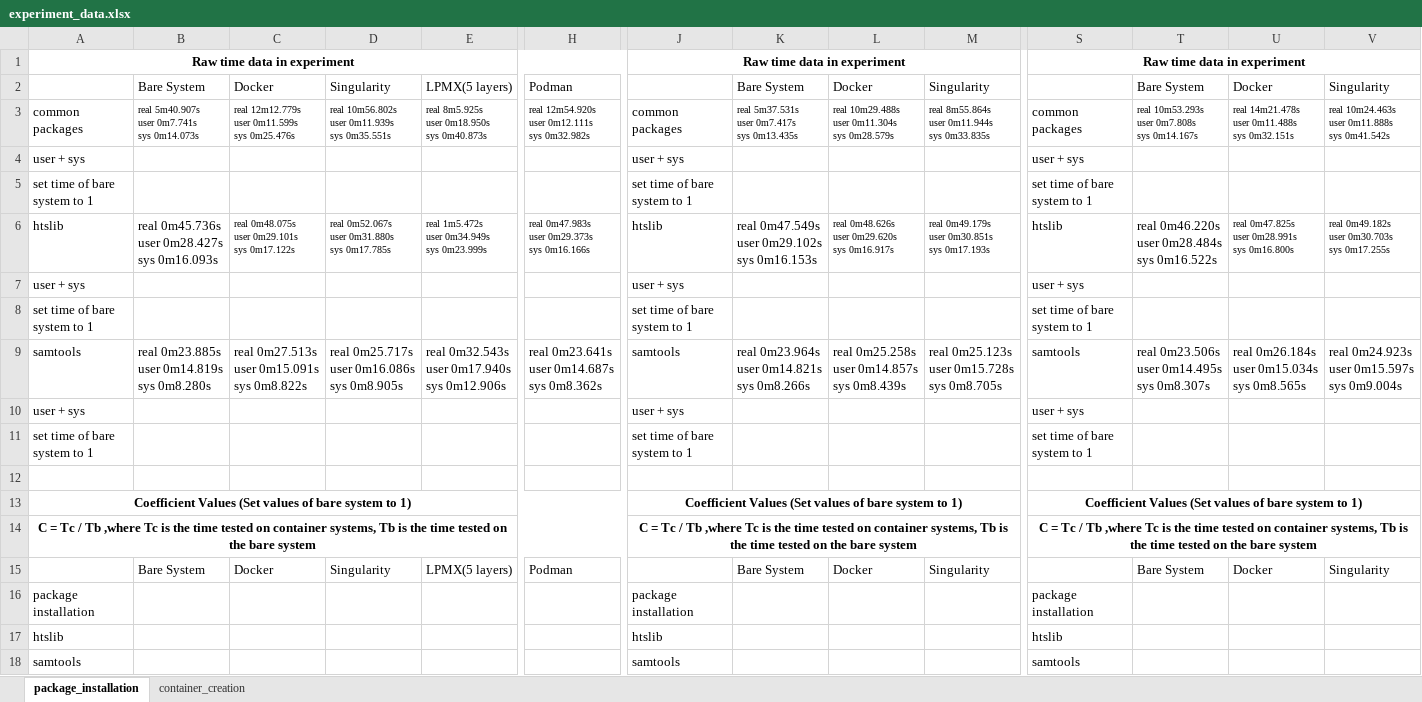
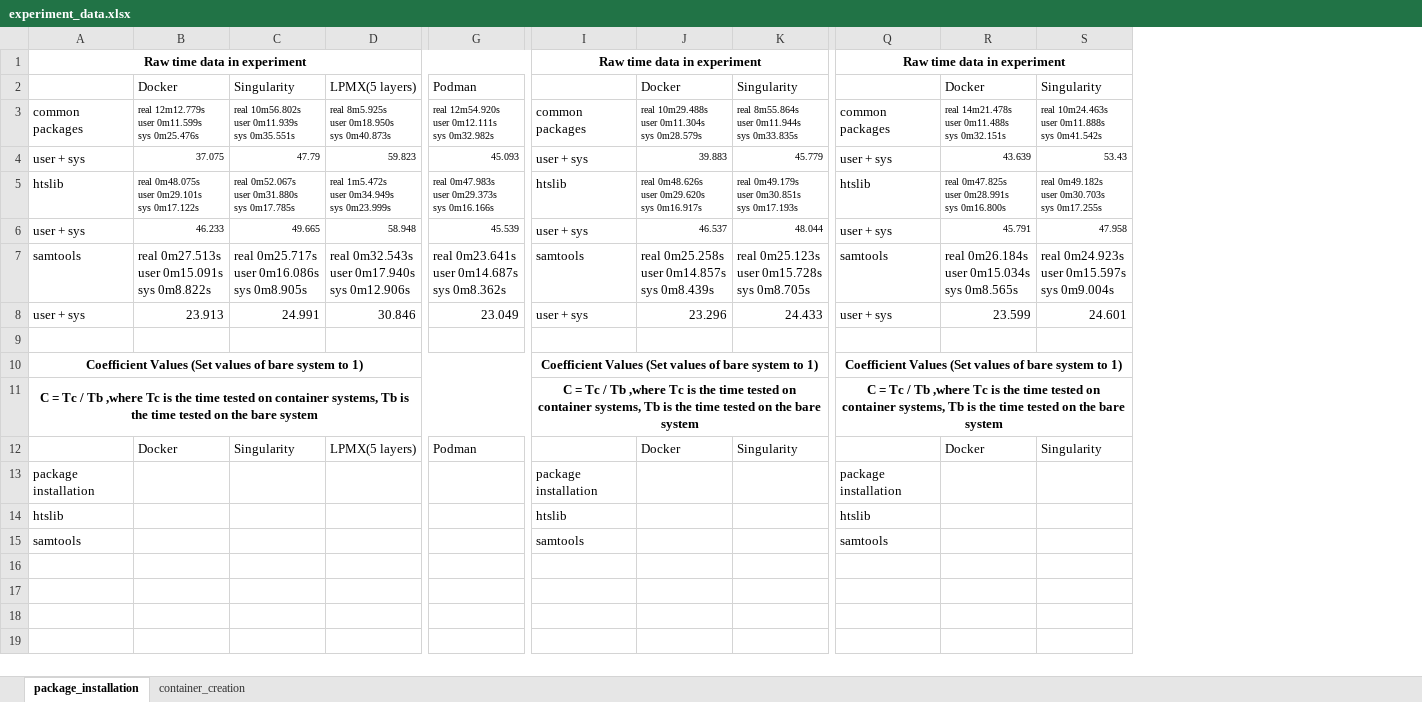
Before and after one commit to JasonYangShadow/experiment_attachments, an Excel workbook: experiment_data.xlsx, sheet package_installation, drawn as a sheet; only a part is shown, gaps mark what is left out; values as stored, in another font and other column widths than the file's, no borders; removed rows and columns are numbered as before the commit, all else as after; rows hold the shown columns only; ↵ is a line break in a cell; the diff names each change by its address in the sheet, - before the commit and + after, or states it on an @@ line.

Commit message:
update

```diff
--- a/experiment_data.xlsx (sheet package_installation)
+++ b/experiment_data.xlsx (sheet package_installation)
-column B, rows 2-3: Bare System | real 5m40.907s ↵ user 0m7.741s ↵ sys 0m14.073s; row 6: real 0m45.736s ↵ user 0m28.427s ↵ sys 0m16.093s; row 9: real 0m23.885s ↵ user 0m14.819s ↵ sys 0m8.280s; row 15: Bare System
-column K, rows 2-3: Bare System | real 5m37.531s ↵ user 0m7.417s ↵ sys 0m13.435s; row 6: real 0m47.549s ↵ user 0m29.102s ↵ sys 0m16.153s; row 9: real 0m23.964s ↵ user 0m14.821s ↵ sys 0m8.266s; row 15: Bare System
-column T, rows 2-3: Bare System | real 10m53.293s ↵ user 0m7.808s ↵ sys 0m14.167s; row 6: real 0m46.220s ↵ user 0m28.484s ↵ sys 0m16.522s; row 9: real 0m23.506s ↵ user 0m14.495s ↵ sys 0m8.307s; row 15: Bare System
-row 4: user + sys |  |  |  |  |  | user + sys |  |  |  | user + sys
-row 5: set time of bare system to 1 |  |  |  |  |  | set time of bare system to 1 |  |  |  | set time of bare system to 1
+row 4: user + sys | 37.075 | 47.79 | 59.823 | 45.093 | user + sys | 39.883 | 45.779 | user + sys | 43.639 | 53.43
-row 7: user + sys |  |  |  |  |  | user + sys |  |  |  | user + sys
-row 8: set time of bare system to 1 |  |  |  |  |  | set time of bare system to 1 |  |  |  | set time of bare system to 1
+row 6: user + sys | 46.233 | 49.665 | 58.948 | 45.539 | user + sys | 46.537 | 48.044 | user + sys | 45.791 | 47.958
-row 10: user + sys |  |  |  |  |  | user + sys |  |  |  | user + sys
-row 11: set time of bare system to 1 |  |  |  |  |  | set time of bare system to 1 |  |  |  | set time of bare system to 1
+row 8: user + sys | 23.913 | 24.991 | 30.846 | 23.049 | user + sys | 23.296 | 24.433 | user + sys | 23.599 | 24.601
```
